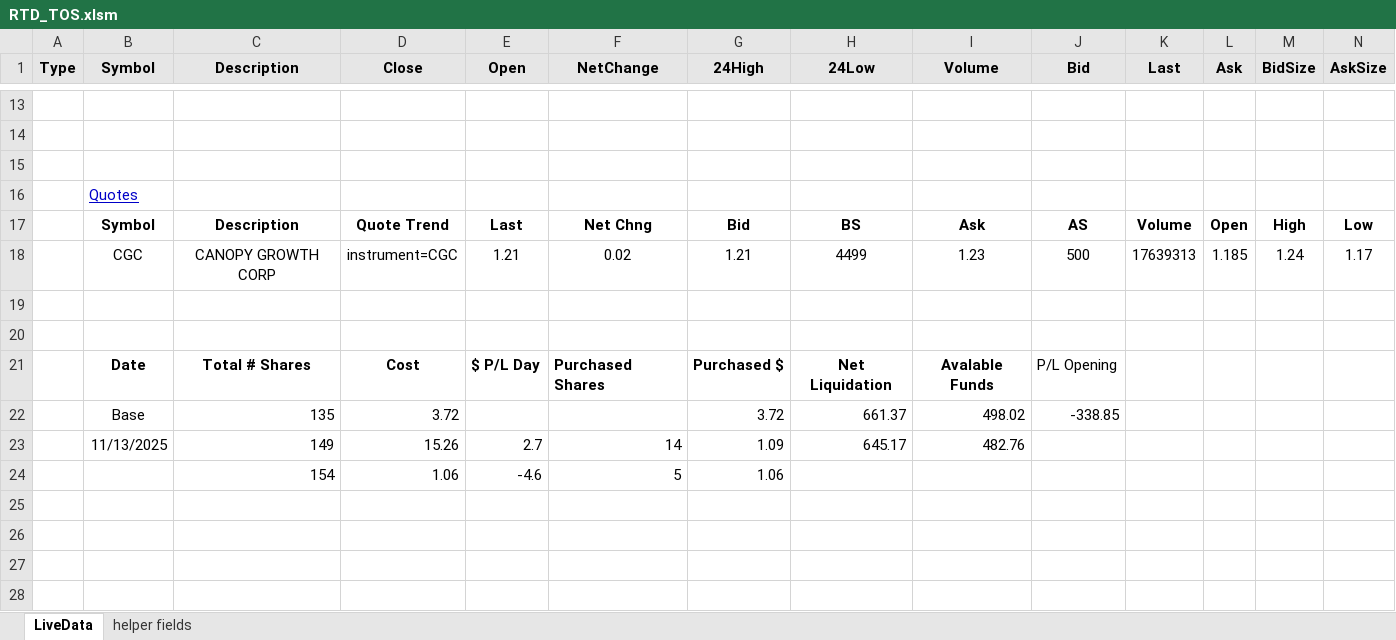
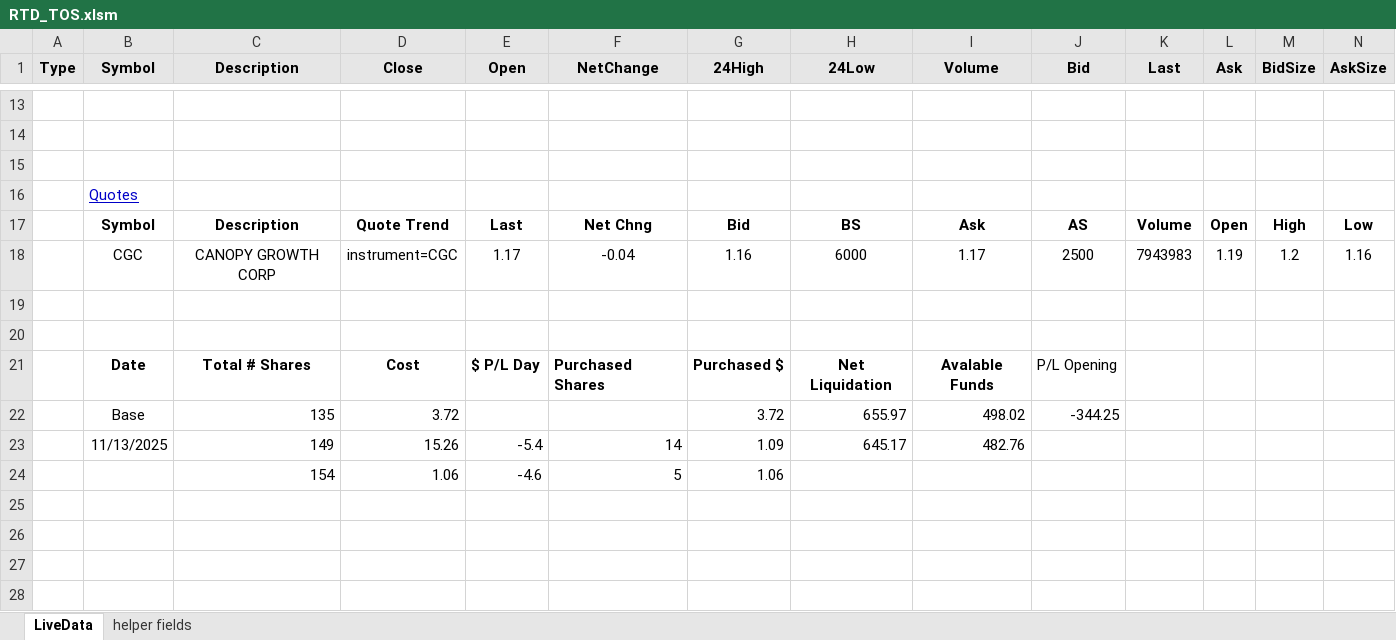
Before and after one commit to Cocodog2014/thor, an Excel workbook: RTD_TOS.xlsm, sheet LiveData, drawn as a sheet; only a part is shown, gaps mark what is left out; values as stored, in another font and other column widths than the file's, no borders; charts and pictures and table styles not drawn; removed rows and columns are numbered as before the commit, all else as after; rows hold the shown columns only; the diff covers the shown part only; the diff names each change by its address in the sheet, - before the commit and + after, or states it on an @@ line.

Commit message:
fdsf

```diff
--- a/RTD_TOS.xlsm (sheet LiveData)
+++ b/RTD_TOS.xlsm (sheet LiveData)
-row 18:  | CGC | CANOPY GROWTH CORP | instrument=CGC | 1.21 | 0.02 | 1.21 | 4499 | 1.23 | 500 | 17639313 | 1.185 | 1.24 | 1.17
+row 18:  | CGC | CANOPY GROWTH CORP | instrument=CGC | 1.17 | -0.04 | 1.16 | 6000 | 1.17 | 2500 | 7943983 | 1.19 | 1.2 | 1.16
-H22 (24Low): 661.37
+H22 (24Low): 655.97
-J22 (Bid): -338.85
+J22 (Bid): -344.25
-E23 (Open): 2.7
+E23 (Open): -5.4
```
Also changed, not shown: 8 added rows, 8 removed rows and 24 edited cells elsewhere in this sheet.
